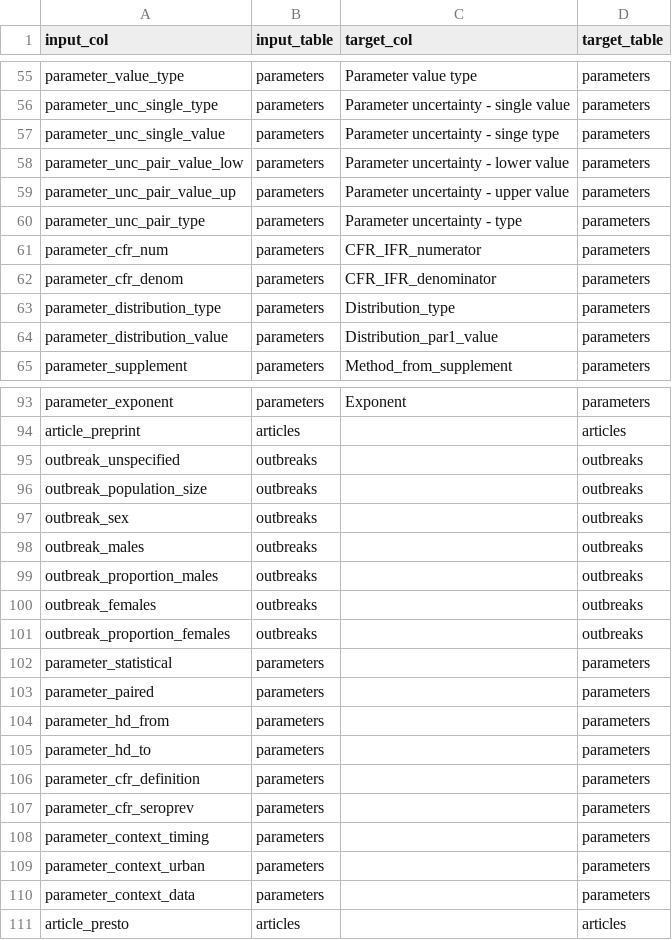
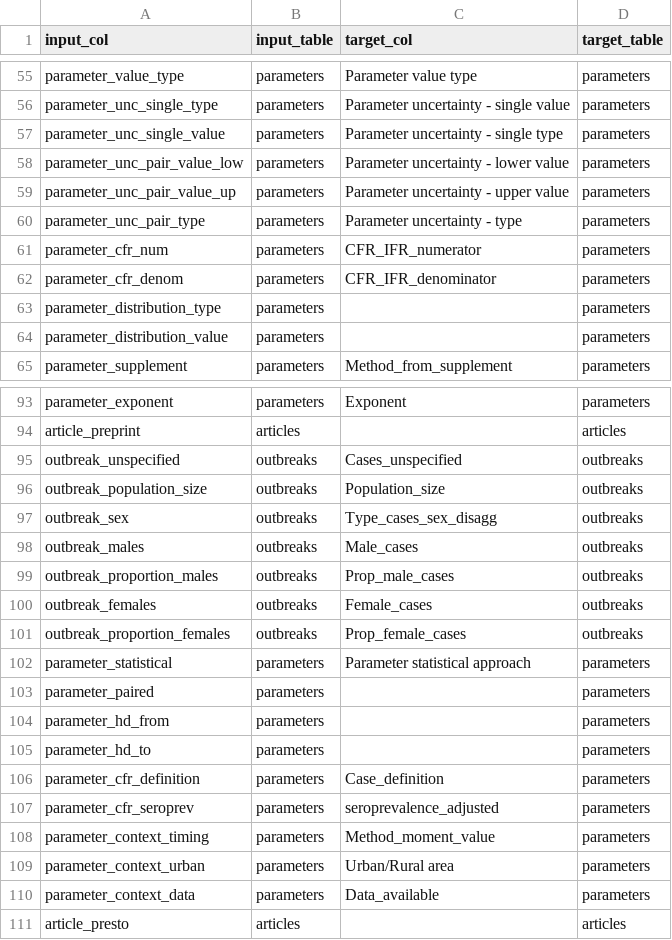
Before and after one commit to mrc-ide/priority-pathogens, a CSV file: shared/redcap_data/nipah/mapping_table.csv, drawn as a sheet; only a part is shown, gaps mark what is left out; the diff covers the shown part only.

Commit message:
Updates mapping & target table using Zika cols
- The way uncertainty is captured in REDCap has been updated and an
  improved mapping is now possible
- Uses raw col names to be consistent with previous mapping

```diff
--- a/shared/redcap_data/nipah/mapping_table.csv
+++ b/shared/redcap_data/nipah/mapping_table.csv
@@ -56,3 +56,3 @@ parameter_value_type,parameters,Parameter value type,parameters
 parameter_unc_single_type,parameters,Parameter uncertainty - single value,parameters
-parameter_unc_single_value,parameters,Parameter uncertainty - singe type,parameters
+parameter_unc_single_value,parameters,Parameter uncertainty - single type,parameters
 parameter_unc_pair_value_low,parameters,Parameter uncertainty - lower value,parameters
@@ -62,4 +62,4 @@ parameter_cfr_num,parameters,CFR_IFR_numerator,parameters
 parameter_cfr_denom,parameters,CFR_IFR_denominator,parameters
-parameter_distribution_type,parameters,Distribution_type,parameters
-parameter_distribution_value,parameters,Distribution_par1_value,parameters
+parameter_distribution_type,parameters,,parameters
+parameter_distribution_value,parameters,,parameters
 parameter_supplement,parameters,Method_from_supplement,parameters
@@ -94,10 +94,10 @@ parameter_exponent,parameters,Exponent,parameters
 article_preprint,articles,,articles
-outbreak_unspecified,outbreaks,,outbreaks
-outbreak_population_size,outbreaks,,outbreaks
-outbreak_sex,outbreaks,,outbreaks
-outbreak_males,outbreaks,,outbreaks
-outbreak_proportion_males,outbreaks,,outbreaks
-outbreak_females,outbreaks,,outbreaks
-outbreak_proportion_females,outbreaks,,outbreaks
-parameter_statistical,parameters,,parameters
+outbreak_unspecified,outbreaks,Cases_unspecified,outbreaks
+outbreak_population_size,outbreaks,Population_size,outbreaks
+outbreak_sex,outbreaks,Type_cases_sex_disagg,outbreaks
+outbreak_males,outbreaks,Male_cases,outbreaks
+outbreak_proportion_males,outbreaks,Prop_male_cases,outbreaks
+outbreak_females,outbreaks,Female_cases,outbreaks
+outbreak_proportion_females,outbreaks,Prop_female_cases,outbreaks
+parameter_statistical,parameters,Parameter statistical approach,parameters
 parameter_paired,parameters,,parameters
@@ -105,7 +105,7 @@ parameter_hd_from,parameters,,parameters
 parameter_hd_to,parameters,,parameters
-parameter_cfr_definition,parameters,,parameters
-parameter_cfr_seroprev,parameters,,parameters
-parameter_context_timing,parameters,,parameters
-parameter_context_urban,parameters,,parameters
-parameter_context_data,parameters,,parameters
+parameter_cfr_definition,parameters,Case_definition,parameters
+parameter_cfr_seroprev,parameters,seroprevalence_adjusted,parameters
+parameter_context_timing,parameters,Method_moment_value,parameters
+parameter_context_urban,parameters,Urban/Rural area,parameters
+parameter_context_data,parameters,Data_available,parameters
 article_presto,articles,,articles
```
Also changed, not shown: 18 added rows and 12 edited cells elsewhere in this file, shared/redcap_data/table_target.csv.
